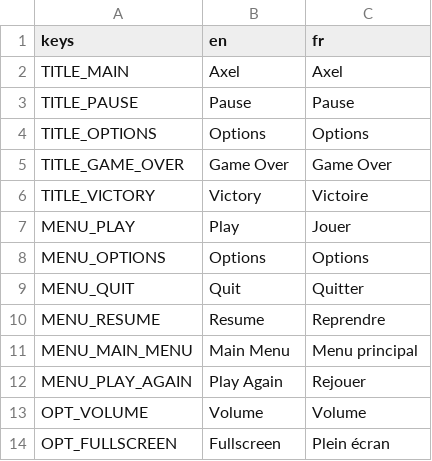
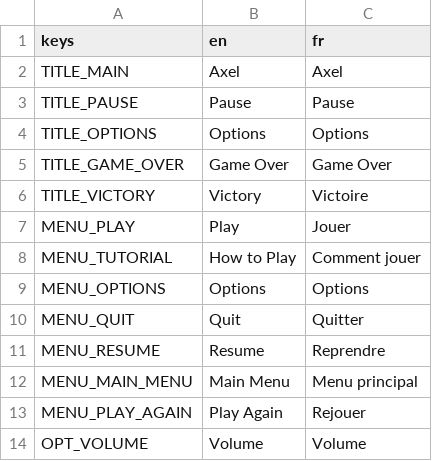
Before and after one commit to BANTI-Hugo-25004176/Game-Jam, a CSV file: ui/localization/ui_text.csv, drawn as a sheet; only a part is shown; the shorter side is filled out with more unchanged rows; the diff names each change by its address in the sheet, - before the commit and + after, or states it on an @@ line.

Commit message:
feat(ui): écran tutoriel à liaisons dynamiques (clavier + manette)
- tutorial.tscn/.gd : tableau Action/Clavier/Manette ; les colonnes sont
  lues EN DIRECT depuis l'InputMap → reflètent les touches réassignées
  (dont 'reload'). Édite ROWS pour changer les lignes.
- InputConfig.display_label(action, kind) : libellé lisible d'une liaison
  (partagé pour menus/tutoriel).
- Bouton « Comment jouer » au menu principal (MENU_TUTORIAL FR/EN).

Empilé sur la branche reload (#65) car le tutoriel affiche l'action 'reload'.

```diff
--- a/ui/localization/ui_text.csv
+++ b/ui/localization/ui_text.csv
+row 8: MENU_TUTORIAL | How to Play | Comment jouer
```
Also changed, not shown: 7 other files.
